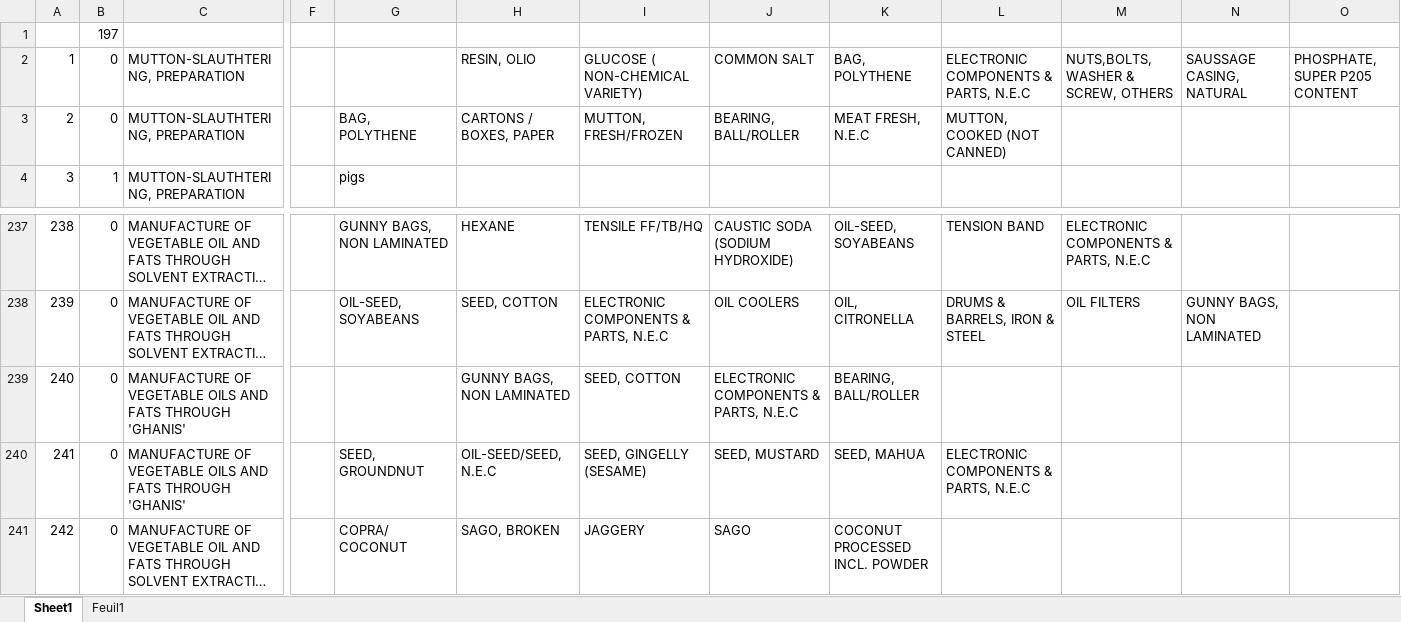
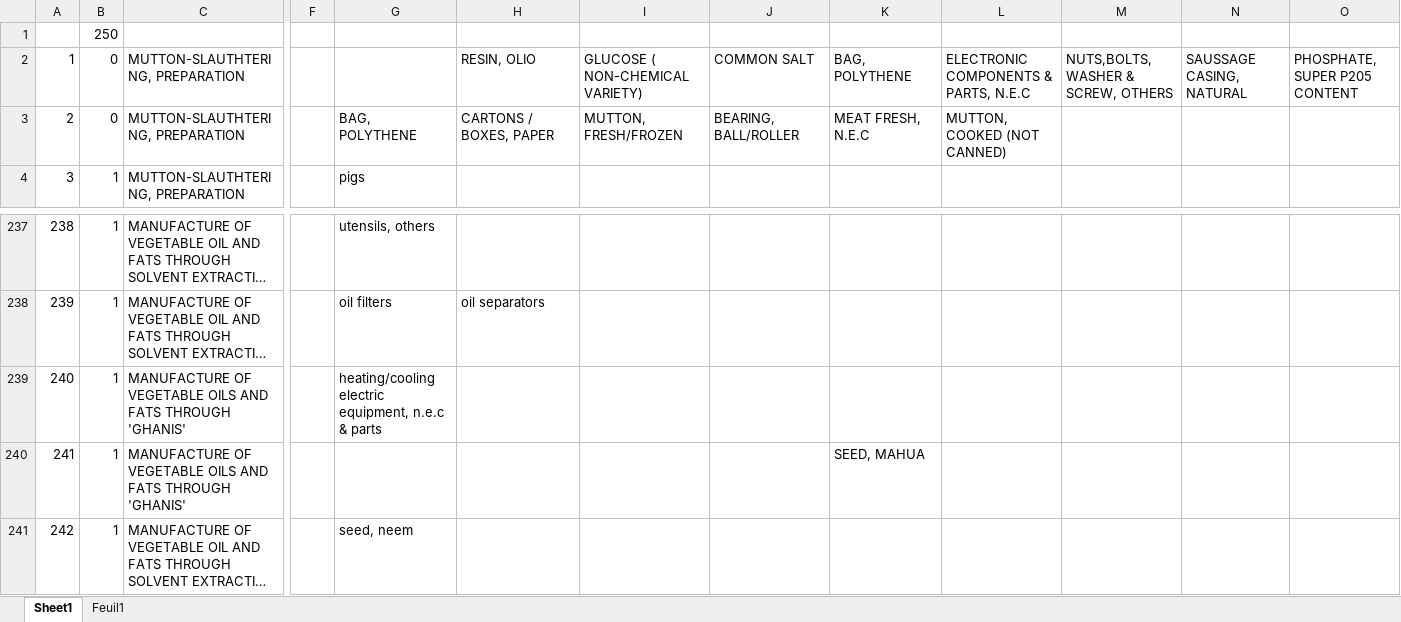
Before and after one commit to JulieLen/asic_corresp, an Excel workbook: startingfile.xlsm, sheet Sheet1, drawn as a sheet; only a part is shown, gaps mark what is left out; long unchanged cells end in …; values as stored, in another font and other column widths than the file's, no cell formats; the diff covers the shown part only; the diff names each change by its address in the sheet, - before the commit and + after, or states it on an @@ line.

```diff
--- a/startingfile.xlsm (sheet Sheet1)
+++ b/startingfile.xlsm (sheet Sheet1)
-B1: 197
+B1: 250
-B237:B241: 0
+B237:B241: 1
-G237: GUNNY BAGS, NON LAMINATED
+G237: utensils, others
-H237: HEXANE
+H237: (empty)
-I237: TENSILE FF/TB/HQ
+I237: (empty)
-J237: CAUSTIC SODA (SODIUM HYDROXIDE)
+J237: (empty)
-K237: OIL-SEED, SOYABEANS
+K237: (empty)
-L237: TENSION BAND
+L237: (empty)
-M237: ELECTRONIC COMPONENTS & PARTS, N.E.C
+M237: (empty)
-G238: OIL-SEED, SOYABEANS
+G238: oil filters
-H238: SEED, COTTON
+H238: oil separators
-I238: ELECTRONIC COMPONENTS & PARTS, N.E.C
+I238: (empty)
-J238: OIL COOLERS
+J238: (empty)
-K238: OIL, CITRONELLA
+K238: (empty)
-L238: DRUMS & BARRELS, IRON & STEEL
+L238: (empty)
-M238: OIL FILTERS
+M238: (empty)
-N238: GUNNY BAGS, NON LAMINATED
+N238: (empty)
-G239: (empty)
+G239: heating/cooling electric equipment, n.e.c & parts
-H239: GUNNY BAGS, NON LAMINATED
+H239: (empty)
-I239: SEED, COTTON
+I239: (empty)
-J239: ELECTRONIC COMPONENTS & PARTS, N.E.C
+J239: (empty)
-K239: BEARING, BALL/ROLLER
+K239: (empty)
-G240: SEED, GROUNDNUT
+G240: (empty)
-H240: OIL-SEED/SEED, N.E.C
+H240: (empty)
-I240: SEED, GINGELLY (SESAME)
+I240: (empty)
-J240: SEED, MUSTARD
+J240: (empty)
-L240: ELECTRONIC COMPONENTS & PARTS, N.E.C
+L240: (empty)
-G241: COPRA/ COCONUT
+G241: seed, neem
-H241: SAGO, BROKEN
+H241: (empty)
-I241: JAGGERY
+I241: (empty)
-J241: SAGO
+J241: (empty)
-K241: COCONUT PROCESSED INCL. POWDER
+K241: (empty)
```
Also changed, not shown: 452 edited cells elsewhere in this sheet, cell formats, 3 other files.
